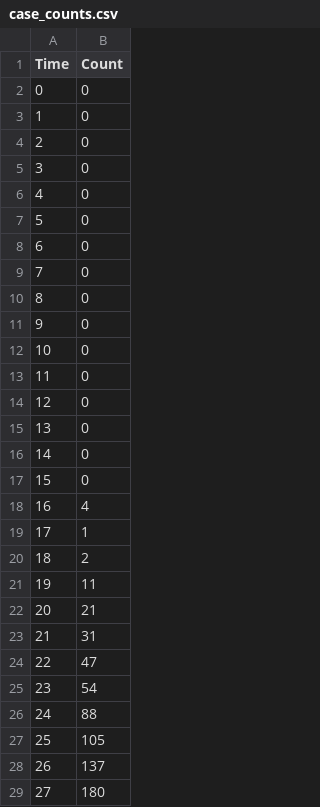
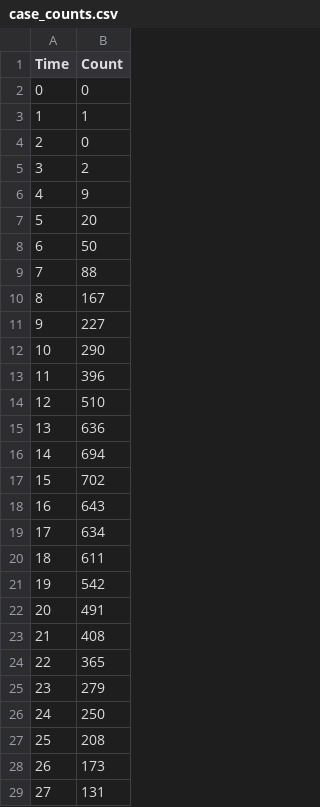
Before and after one commit to colabobio/ILM-COVID19-risk, a CSV file: gama/case_counts.csv, drawn as a sheet; only a part is shown; the diff covers the shown part only.

```diff
--- a/gama/case_counts.csv
+++ b/gama/case_counts.csv
@@ -2,28 +2,28 @@ Time,Count
 0,0
-1,0
+1,1
 2,0
-3,0
-4,0
-5,0
-6,0
-7,0
-8,0
-9,0
-10,0
-11,0
-12,0
-13,0
-14,0
-15,0
-16,4
-17,1
-18,2
-19,11
-20,21
-21,31
-22,47
-23,54
-24,88
-25,105
-26,137
-27,180
+3,2
+4,9
+5,20
+6,50
+7,88
+8,167
+9,227
+10,290
+11,396
+12,510
+13,636
+14,694
+15,702
+16,643
+17,634
+18,611
+19,542
+20,491
+21,408
+22,365
+23,279
+24,250
+25,208
+26,173
+27,131
```
Also changed, not shown: 63 edited cells elsewhere in this file, gama/output/param_mle_global_search.csv, gama/output/param_point_estimates.csv, 17 other files.
